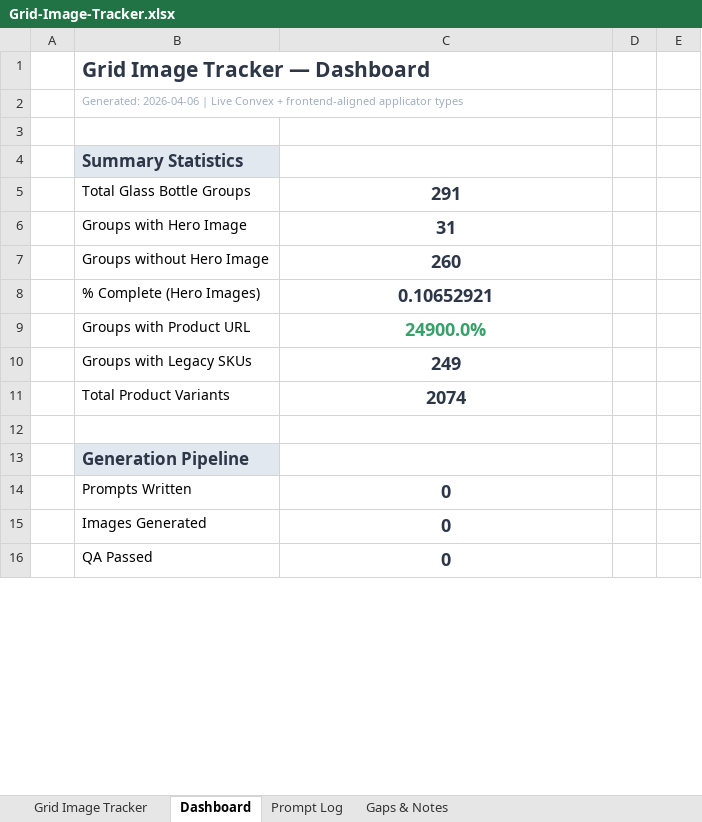
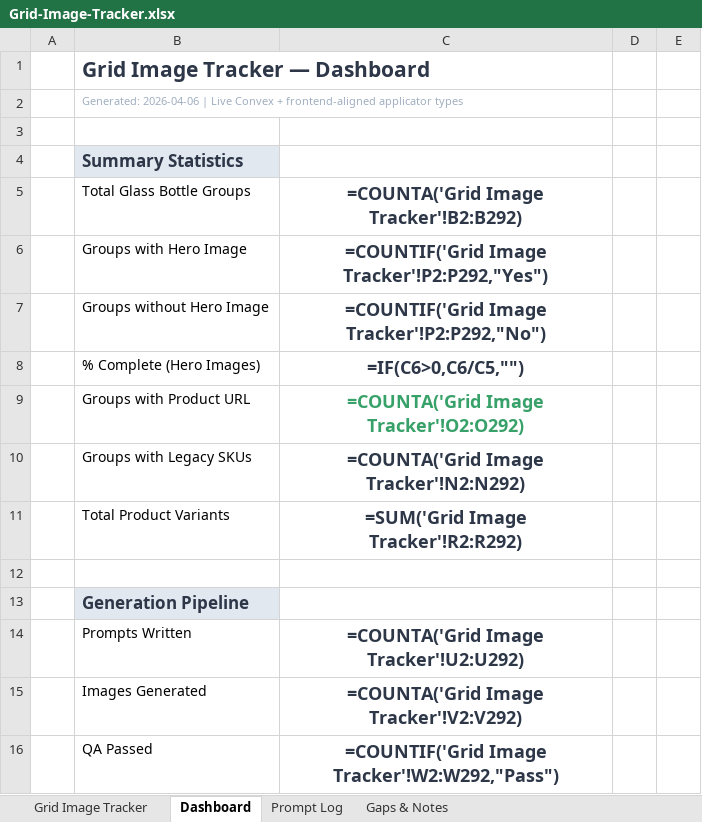
Before and after one commit to asalastudio/best-bottles-website, an Excel workbook: Grid-Image-Tracker.xlsx, sheet Dashboard, drawn as a sheet; only a part is shown; values as stored, in another font and other column widths than the file's, no borders; formulas without a stored value are shown as written; the diff covers the shown part only; the diff names each change by its address in the sheet, - before the commit and + after, or states it on an @@ line.

```diff
--- a/Grid-Image-Tracker.xlsx (sheet Dashboard)
+++ b/Grid-Image-Tracker.xlsx (sheet Dashboard)
-C5: 291
+C5: =COUNTA('Grid Image Tracker'!B2:B292)
-C6: 31
+C6: =COUNTIF('Grid Image Tracker'!P2:P292,"Yes")
-C7: 260
+C7: =COUNTIF('Grid Image Tracker'!P2:P292,"No")
-C8: 0.10652921
+C8: =IF(C6>0,C6/C5,"")
-C9: 24900.0%
+C9: =COUNTA('Grid Image Tracker'!O2:O292)
-C10: 249
+C10: =COUNTA('Grid Image Tracker'!N2:N292)
-C11: 2074
+C11: =SUM('Grid Image Tracker'!R2:R292)
-C14: 0
+C14: =COUNTA('Grid Image Tracker'!U2:U292)
-C15: 0
+C15: =COUNTA('Grid Image Tracker'!V2:V292)
-C16: 0
+C16: =COUNTIF('Grid Image Tracker'!W2:W292,"Pass")
```
Also changed, not shown: 109 edited cells elsewhere in this sheet, sheet Prompt Log, sheet Grid Image Tracker, charts or pictures, 12 other files.
